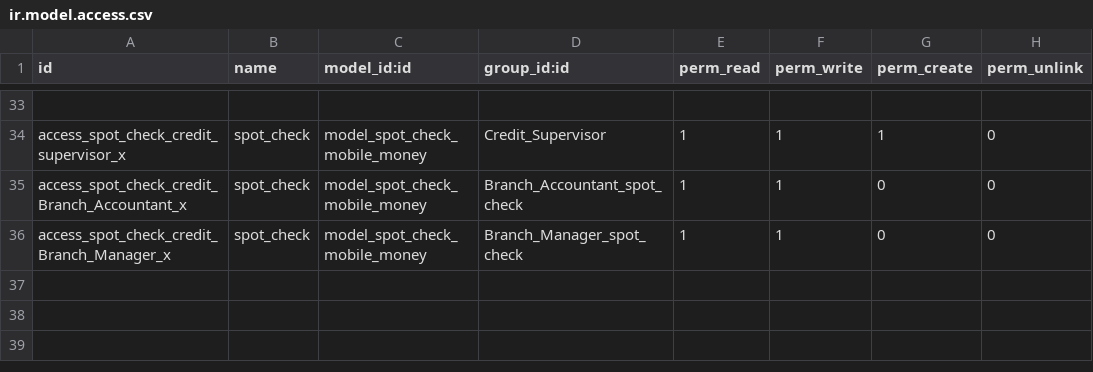
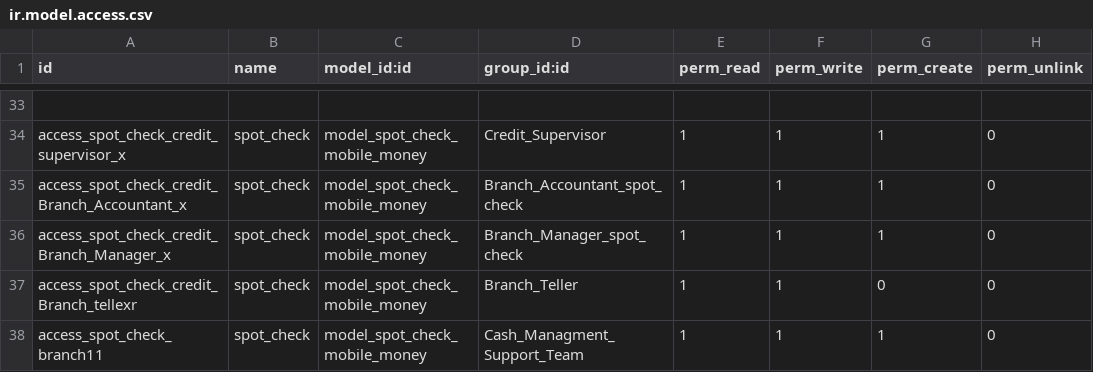
Before and after one commit to kluz116/spot_check, a CSV file: security/ir.model.access.csv, drawn as a sheet; only a part is shown, gaps mark what is left out; the diff names each change by its address in the sheet, - before the commit and + after, or states it on an @@ line.

```diff
--- a/security/ir.model.access.csv
+++ b/security/ir.model.access.csv
-G35:G36 (perm_create): 0
+G35:G36 (perm_create): 1
+row 37: access_spot_check_credit_Branch_tellexr | spot_check | model_spot_check_mobile_money | Branch_Teller | 1 | 1 | 0 | 0
+row 38: access_spot_check_branch11 | spot_check | model_spot_check_mobile_money | Cash_Managment_Support_Team | 1 | 1 | 1 | 0
```
Also changed, not shown: 12 other files.
